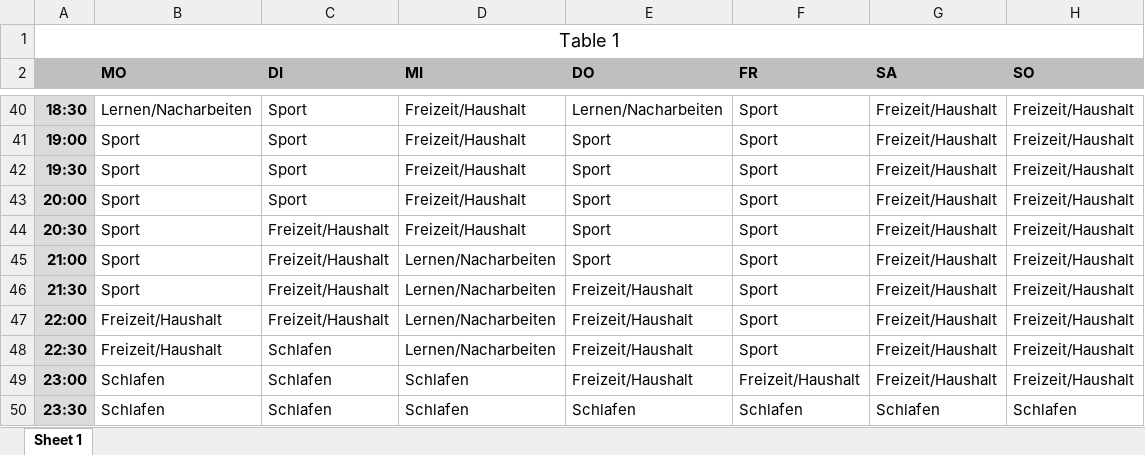
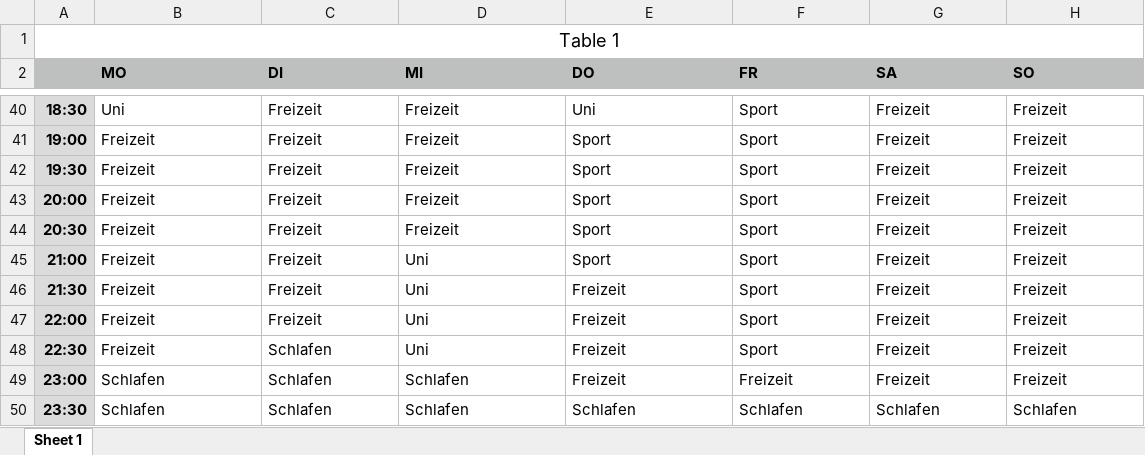
Before and after one commit to MarvinPahling/Time-Management-Analysis-Project, an Excel workbook: Zeiterfassung.xlsx, sheet Sheet 1, drawn as a sheet; only a part is shown, gaps mark what is left out; values as stored, in another font and other column widths than the file's, no borders; the diff covers the shown part only; the diff names each change by its address in the sheet, - before the commit and + after, or states it on an @@ line.

```diff
--- a/Zeiterfassung.xlsx (sheet Sheet 1)
+++ b/Zeiterfassung.xlsx (sheet Sheet 1)
-B40 (MO): Lernen/Nacharbeiten
+B40 (MO): Uni
-C40:C43 (DI): Sport
+C40:C43 (DI): Freizeit
-D40:D44 (MI): Freizeit/Haushalt
+D40:D44 (MI): Freizeit
-E40 (DO): Lernen/Nacharbeiten
+E40 (DO): Uni
-G40:G49 (SA): Freizeit/Haushalt
+G40:G49 (SA): Freizeit
-H40:H49 (SO): Freizeit/Haushalt
+H40:H49 (SO): Freizeit
-B41:B46 (MO): Sport
+B41:B46 (MO): Freizeit
-C44:C47 (DI): Freizeit/Haushalt
+C44:C47 (DI): Freizeit
-D45:D48 (MI): Lernen/Nacharbeiten
+D45:D48 (MI): Uni
-E46:E49 (DO): Freizeit/Haushalt
+E46:E49 (DO): Freizeit
-B47:B48 (MO): Freizeit/Haushalt
+B47:B48 (MO): Freizeit
-F49 (FR): Freizeit/Haushalt
+F49 (FR): Freizeit
```
Also changed, not shown: 89 edited cells elsewhere in this sheet.
